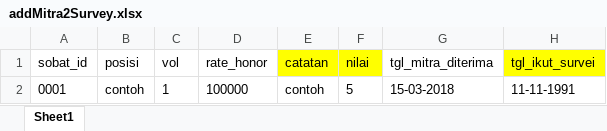
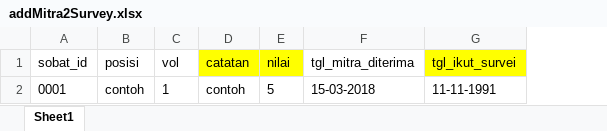
Before and after one commit to rizky1070/ProjekMitraBPS, an Excel workbook: kito/public/addMitra2Survey.xlsx, sheet Sheet1, drawn as a sheet; values as stored, in another font and other column widths than the file's, no borders; charts and pictures not drawn; the diff names each change by its address in the sheet, - before the commit and + after, or states it on an @@ line.

Commit message:
update template excel addmitra

```diff
--- a/kito/public/addMitra2Survey.xlsx (sheet Sheet1)
+++ b/kito/public/addMitra2Survey.xlsx (sheet Sheet1)
-column D (rate_honor), row 2: 100000
```
Also changed, not shown: charts or pictures.
